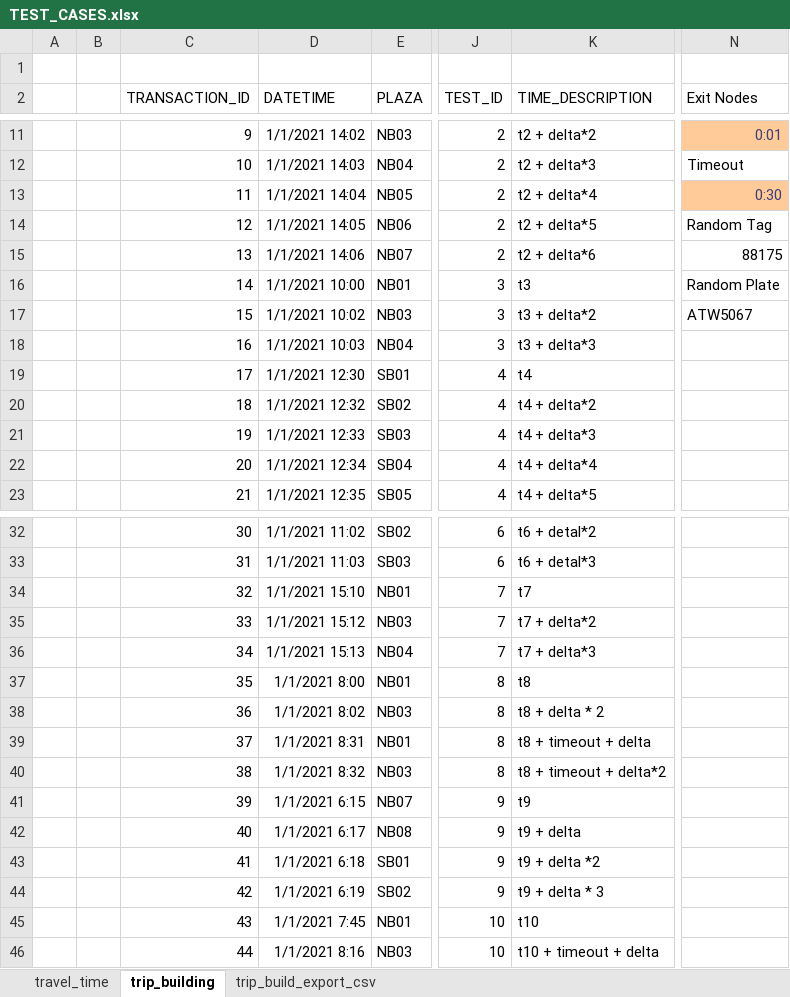
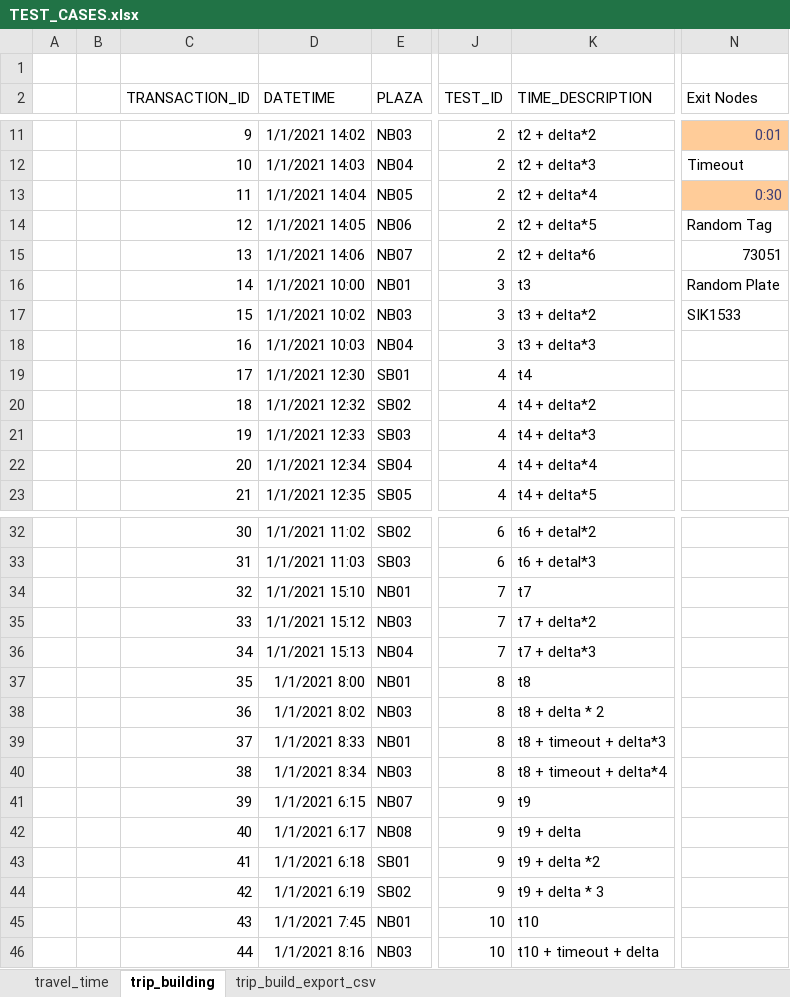
Before and after one commit to eknigge/tolldata, an Excel workbook: TEST_CASES.xlsx, sheet trip_building, drawn as a sheet; only a part is shown, gaps mark what is left out; values as stored, in another font and other column widths than the file's, no borders; the diff names each change by its address in the sheet, - before the commit and + after, or states it on an @@ line.

Commit message:
first draft of TripBuilder. Known trip break bug

```diff
--- a/TEST_CASES.xlsx (sheet trip_building)
+++ b/TEST_CASES.xlsx (sheet trip_building)
-N15 (Exit Nodes): 88175
+N15 (Exit Nodes): 73051
-N17 (Exit Nodes): ATW5067
+N17 (Exit Nodes): SIK1533
-D39 (DATETIME): 1/1/2021 8:31
+D39 (DATETIME): 1/1/2021 8:33
-K39 (TIME_DESCRIPTION): t8 + timeout + delta
+K39 (TIME_DESCRIPTION): t8 + timeout + delta*3
-D40 (DATETIME): 1/1/2021 8:32
+D40 (DATETIME): 1/1/2021 8:34
-K40 (TIME_DESCRIPTION): t8 + timeout + delta*2
+K40 (TIME_DESCRIPTION): t8 + timeout + delta*4
```
Also changed, not shown: sheet trip_build_export_csv, 4 other files.
